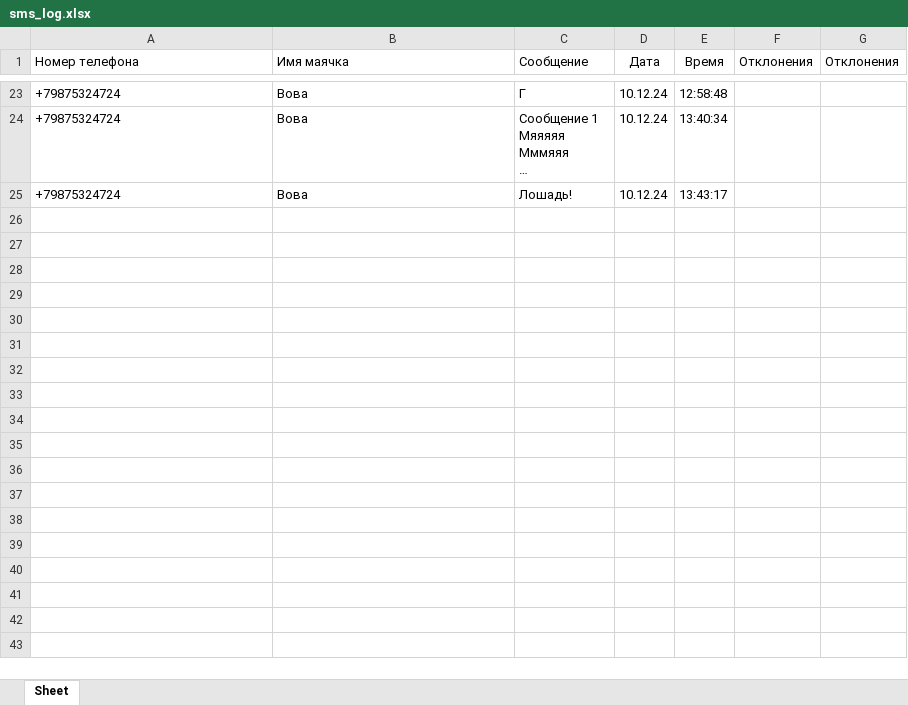
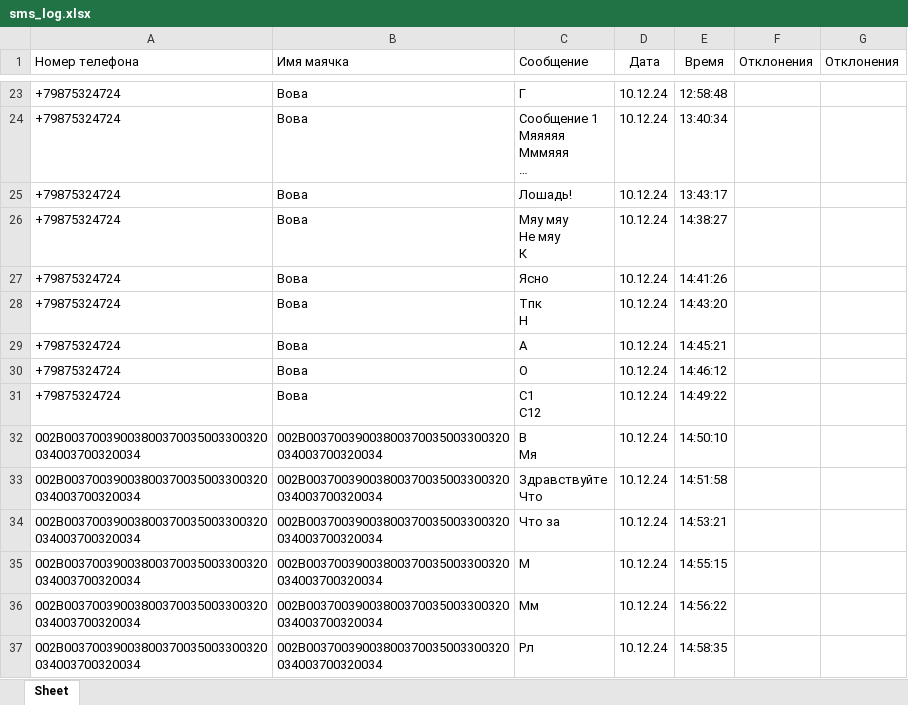
Before and after one commit to vlkardakov/SmsToolsN, an Excel workbook: Files/sms_log.xlsx, sheet Sheet, drawn as a sheet; only a part is shown, gaps mark what is left out; long unchanged cells end in …; values as stored, in another font and other column widths than the file's, no borders; ↵ is a line break in a cell; the diff names each change by its address in the sheet, - before the commit and + after, or states it on an @@ line.

```diff
--- a/Files/sms_log.xlsx (sheet Sheet)
+++ b/Files/sms_log.xlsx (sheet Sheet)
+row 26: +79875324724 | Вова | Мяу мяу ↵ Не мяу ↵ К | 10.12.24 | 14:38:27
+row 27: +79875324724 | Вова | Ясно | 10.12.24 | 14:41:26
+row 28: +79875324724 | Вова | Тпк ↵ Н | 10.12.24 | 14:43:20
+row 29: +79875324724 | Вова | А | 10.12.24 | 14:45:21
+row 30: +79875324724 | Вова | О | 10.12.24 | 14:46:12
+row 31: +79875324724 | Вова | С1 ↵ C12 | 10.12.24 | 14:49:22
+row 32: 002B00370039003800370035003300320034003700320034 | 002B00370039003800370035003300320034003700320034 | B ↵ Мя | 10.12.24 | 14:50:10
+row 33: 002B00370039003800370035003300320034003700320034 | 002B00370039003800370035003300320034003700320034 | Здравствуйте ↵ Что | 10.12.24 | 14:51:58
+row 34: 002B00370039003800370035003300320034003700320034 | 002B00370039003800370035003300320034003700320034 | Что за | 10.12.24 | 14:53:21
+row 35: 002B00370039003800370035003300320034003700320034 | 002B00370039003800370035003300320034003700320034 | М | 10.12.24 | 14:55:15
+row 36: 002B00370039003800370035003300320034003700320034 | 002B00370039003800370035003300320034003700320034 | Мм | 10.12.24 | 14:56:22
+row 37: 002B00370039003800370035003300320034003700320034 | 002B00370039003800370035003300320034003700320034 | Рл | 10.12.24 | 14:58:35
```
Also changed, not shown: 1 other file.
